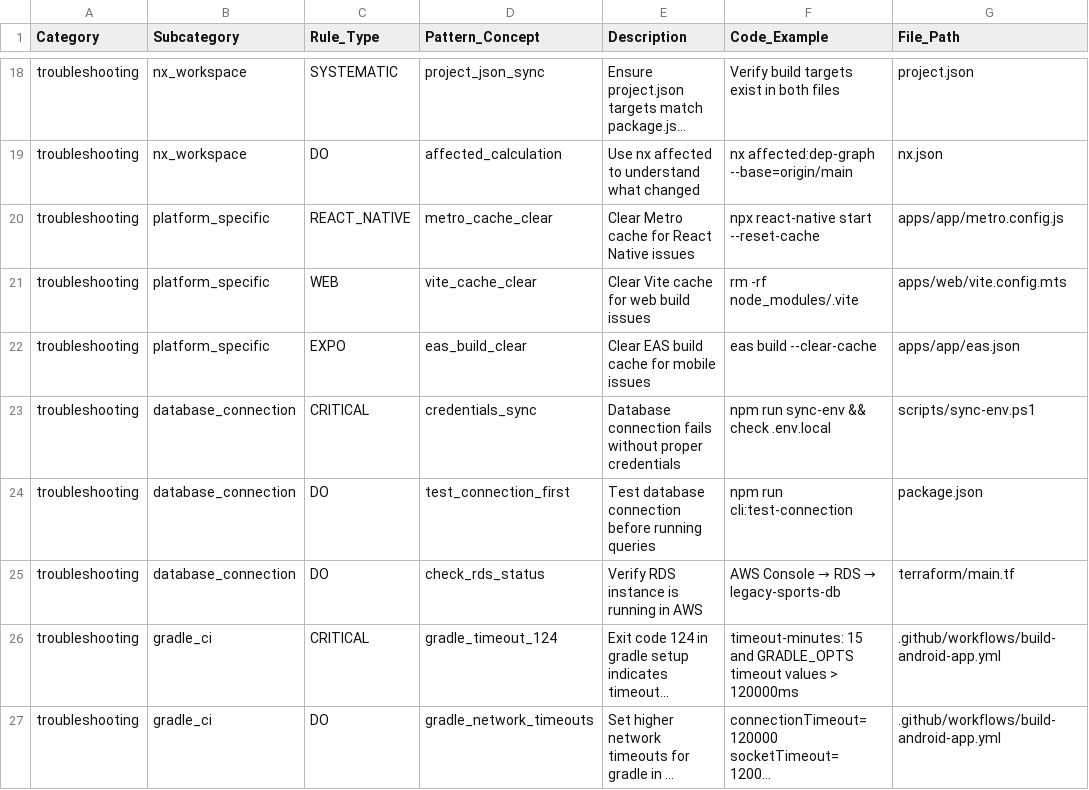
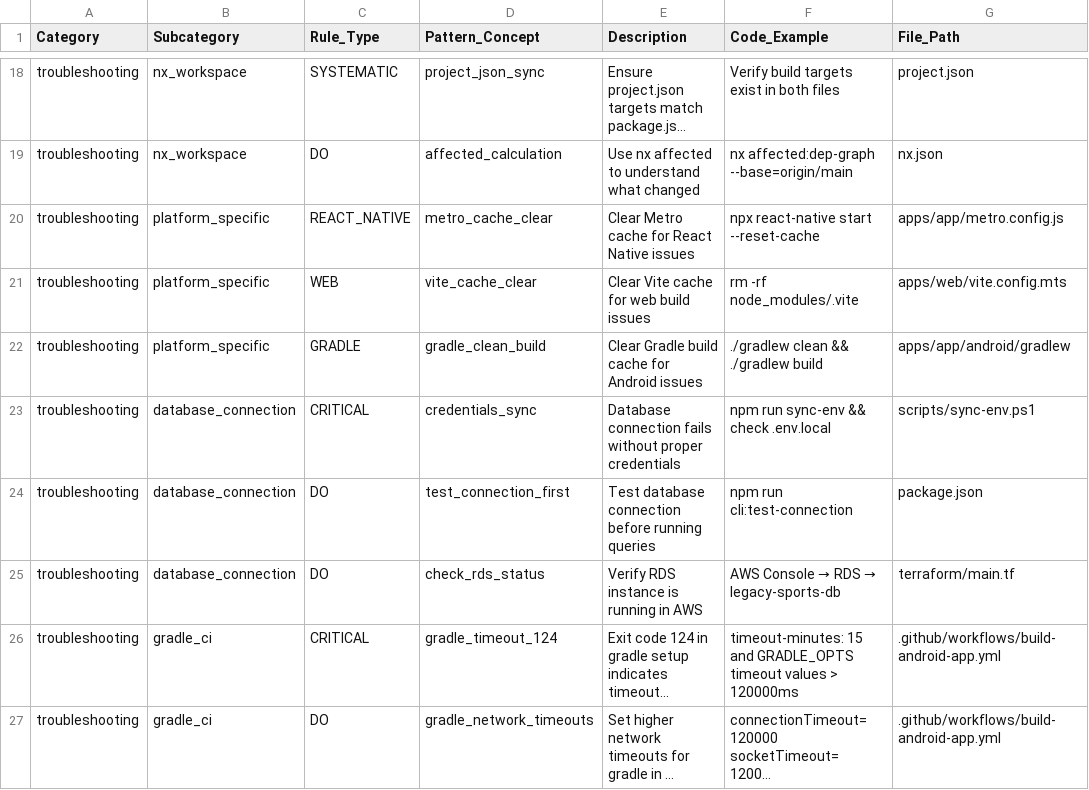
Before and after one commit to kayleschmoyer/Legacy, a CSV file: docs/agents/troubleshooting.csv, drawn as a sheet; only a part is shown, gaps mark what is left out; long unchanged cells end in ….

```diff
--- a/docs/agents/troubleshooting.csv
+++ b/docs/agents/troubleshooting.csv
@@ -21,3 +21,3 @@ troubleshooting,platform_specific,REACT_NATIVE,metro_cache_clear,Clear Metro cac
 troubleshooting,platform_specific,WEB,vite_cache_clear,Clear Vite cache for web build issues,"rm -rf node_modules/.vite","apps/web/vite.config.mts"
-troubleshooting,platform_specific,EXPO,eas_build_clear,Clear EAS build cache for mobile issues,"eas build --clear-cache","apps/app/eas.json"
+troubleshooting,platform_specific,GRADLE,gradle_clean_build,Clear Gradle build cache for Android issues,"./gradlew clean && ./gradlew build","apps/app/android/gradlew"
 troubleshooting,database_connection,CRITICAL,credentials_sync,Database connection fails without proper credentials,"npm run sync-env && check .env.local","scripts/sync-env.ps1"
```
Also changed, not shown: docs/agents/build-system.csv, docs/agents/cicd-patterns.csv, 2 other files.
